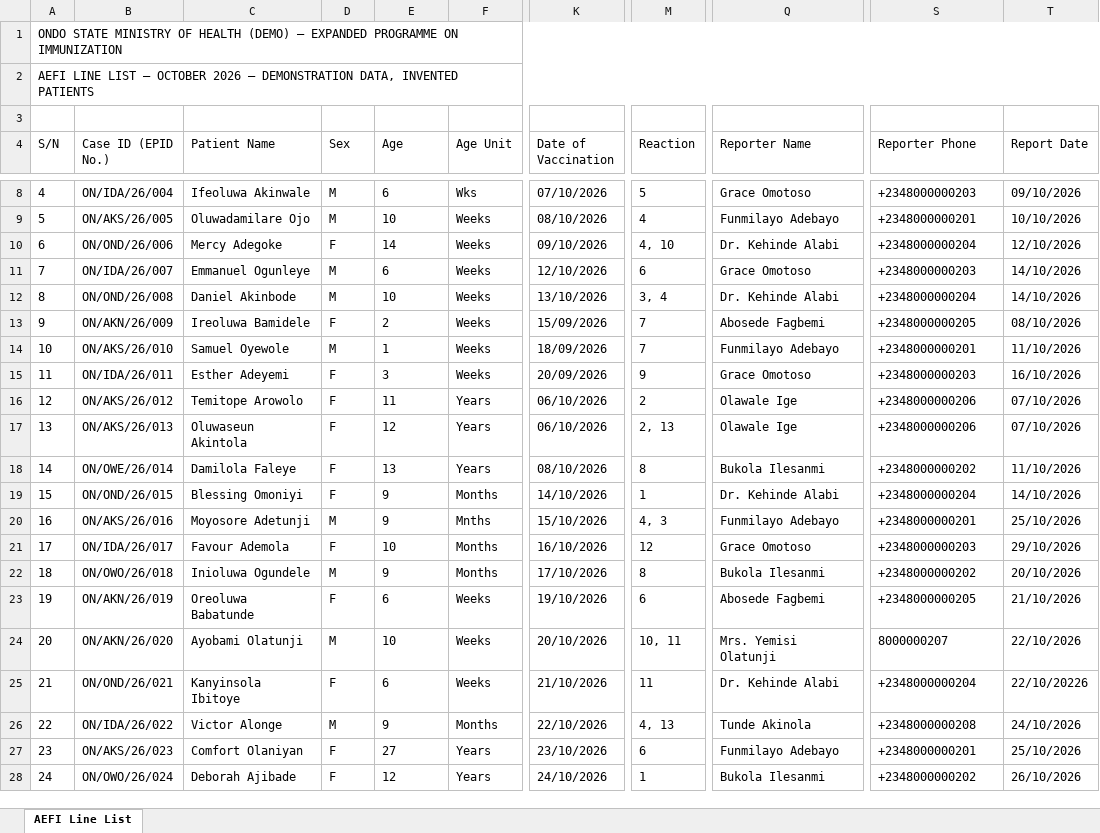
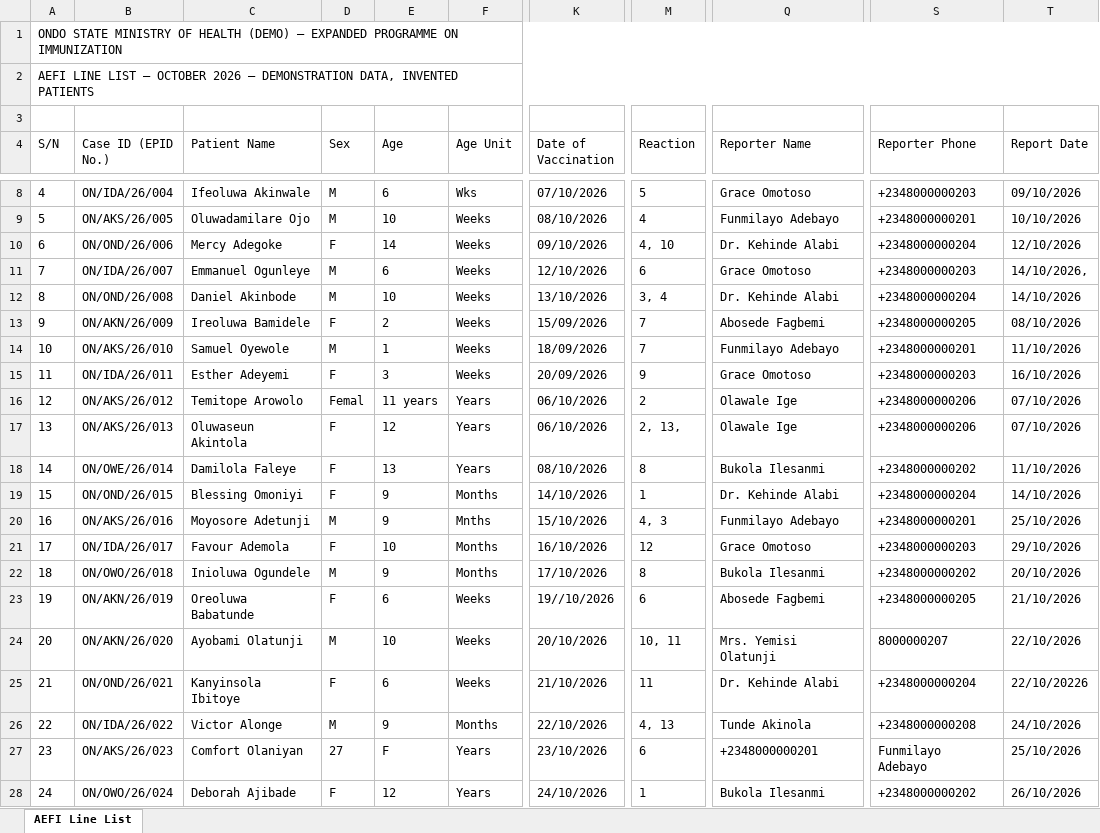
Before and after one commit to Mednova-lifesciences/safety-insight-hub, an Excel workbook: demo/linelists/DEMO-ondo-aefi-line-list-25-cases.xlsx, sheet AEFI Line List, drawn as a sheet; only a part is shown, gaps mark what is left out; values as stored, in another font and other column widths than the file's, no borders; the diff names each change by its address in the sheet, - before the commit and + after, or states it on an @@ line.

```diff
--- a/demo/linelists/DEMO-ondo-aefi-line-list-25-cases.xlsx (sheet AEFI Line List)
+++ b/demo/linelists/DEMO-ondo-aefi-line-list-25-cases.xlsx (sheet AEFI Line List)
-T11 (Report Date): 14/10/2026
+T11 (Report Date): 14/10/2026,
-D16 (Sex): F
+D16 (Sex): Femal
-E16 (Age): 11
+E16 (Age): 11 years
-M17 (Reaction): 2, 13
+M17 (Reaction): 2, 13,
-K23 (Date of Vaccination): 19/10/2026
+K23 (Date of Vaccination): 19//10/2026
-D27 (Sex): F
+D27 (Sex): 27
-E27 (Age): 27
+E27 (Age): F
-Q27 (Reporter Name): Funmilayo Adebayo
+Q27 (Reporter Name): +2348000000201
-S27 (Reporter Phone): +2348000000201
+S27 (Reporter Phone): Funmilayo Adebayo
```
Also changed, not shown: 13 other files.
